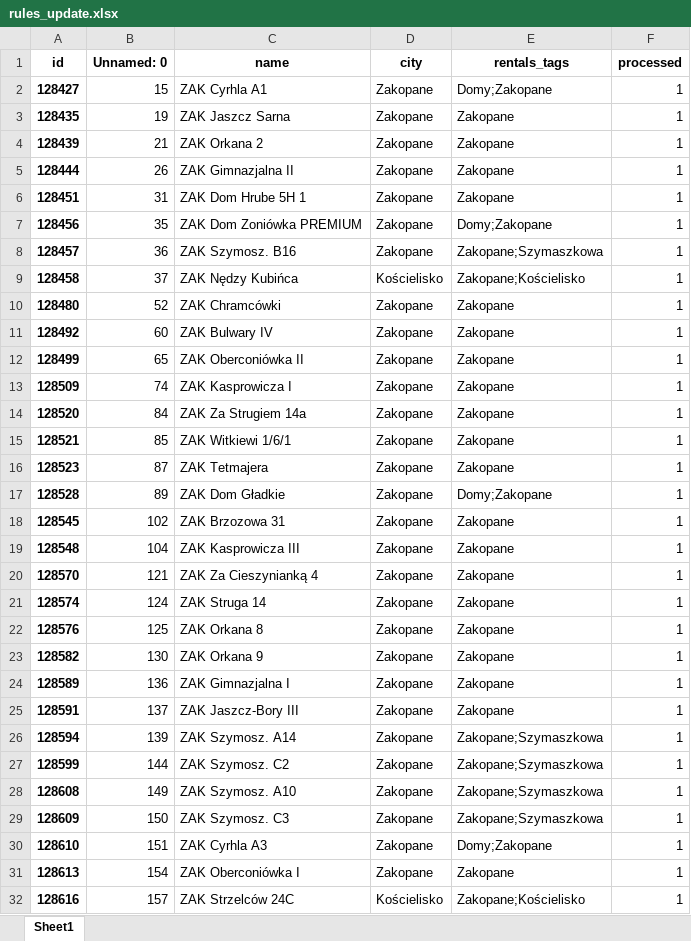
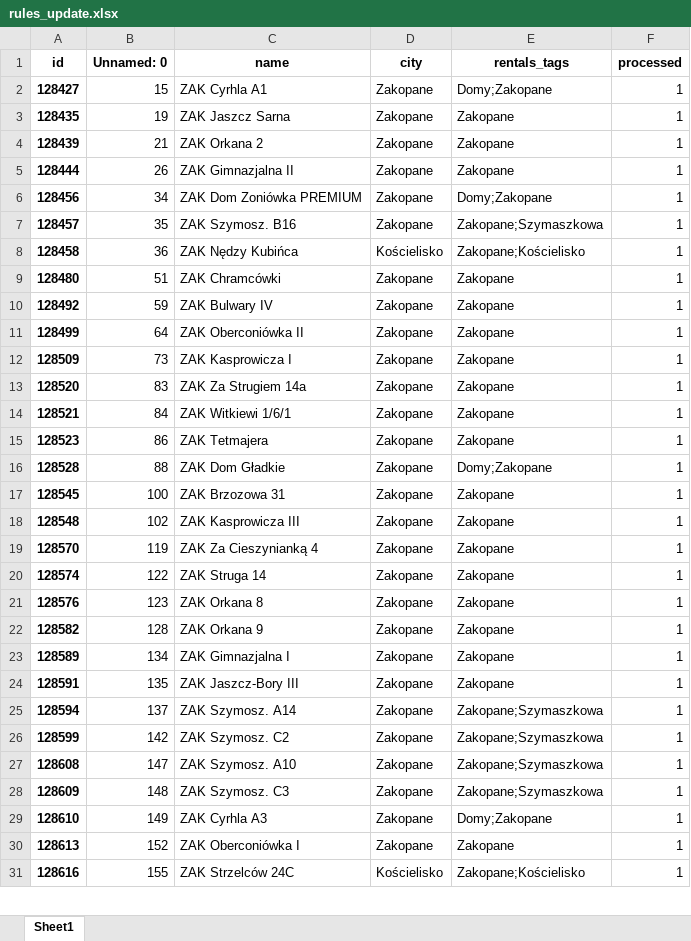
Before and after one commit to rentlikehome/BookingSyncApi, an Excel workbook: bulkChanges/rules_update.xlsx, sheet Sheet1, drawn as a sheet; only a part is shown; values as stored, in another font and other column widths than the file's, no borders; removed rows and columns are numbered as before the commit, all else as after; the diff covers the shown part only; the diff names each change by its address in the sheet, - before the commit and + after, or states it on an @@ line.

```diff
--- a/bulkChanges/rules_update.xlsx (sheet Sheet1)
+++ b/bulkChanges/rules_update.xlsx (sheet Sheet1)
-row 6: 128451 | 31 | ZAK Dom Hrube 5H 1 | Zakopane | Zakopane | 1
-B6 (Unnamed: 0): 35
+B6 (Unnamed: 0): 34
-B7 (Unnamed: 0): 36
+B7 (Unnamed: 0): 35
-B8 (Unnamed: 0): 37
+B8 (Unnamed: 0): 36
-B9 (Unnamed: 0): 52
+B9 (Unnamed: 0): 51
-B10 (Unnamed: 0): 60
+B10 (Unnamed: 0): 59
-B11 (Unnamed: 0): 65
+B11 (Unnamed: 0): 64
-B12 (Unnamed: 0): 74
+B12 (Unnamed: 0): 73
-B13 (Unnamed: 0): 84
+B13 (Unnamed: 0): 83
-B14 (Unnamed: 0): 85
+B14 (Unnamed: 0): 84
-B15 (Unnamed: 0): 87
+B15 (Unnamed: 0): 86
-B16 (Unnamed: 0): 89
+B16 (Unnamed: 0): 88
-B17 (Unnamed: 0): 102
+B17 (Unnamed: 0): 100
-B18 (Unnamed: 0): 104
+B18 (Unnamed: 0): 102
-B19 (Unnamed: 0): 121
+B19 (Unnamed: 0): 119
-B20 (Unnamed: 0): 124
+B20 (Unnamed: 0): 122
-B21 (Unnamed: 0): 125
+B21 (Unnamed: 0): 123
-B22 (Unnamed: 0): 130
+B22 (Unnamed: 0): 128
-B23 (Unnamed: 0): 136
+B23 (Unnamed: 0): 134
-B24 (Unnamed: 0): 137
+B24 (Unnamed: 0): 135
-B25 (Unnamed: 0): 139
+B25 (Unnamed: 0): 137
-B26 (Unnamed: 0): 144
+B26 (Unnamed: 0): 142
-B27 (Unnamed: 0): 149
+B27 (Unnamed: 0): 147
-B28 (Unnamed: 0): 150
+B28 (Unnamed: 0): 148
-B29 (Unnamed: 0): 151
+B29 (Unnamed: 0): 149
-B30 (Unnamed: 0): 154
+B30 (Unnamed: 0): 152
-B31 (Unnamed: 0): 157
+B31 (Unnamed: 0): 155
```
Also changed, not shown: 3 added rows, 11 removed rows and 103 edited cells elsewhere in this sheet, bulkChanges/downpayment.xlsx, bulkChanges/rules.xlsx, 18 other files.
